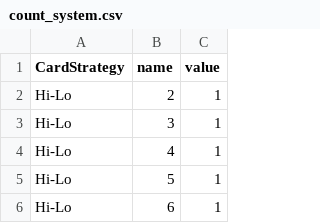
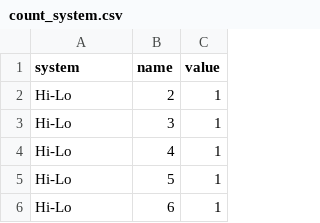
Before and after one commit to Dusoye/CardCountingStrategy, a CSV file: data/count_system.csv, drawn as a sheet; only a part is shown.

```diff
--- a/data/count_system.csv
+++ b/data/count_system.csv
@@ -1,2 +1,2 @@
-"CardStrategy","name","value"
+"system","name","value"
 "Hi-Lo","2",1
```
Also changed, not shown: 4 other files.
